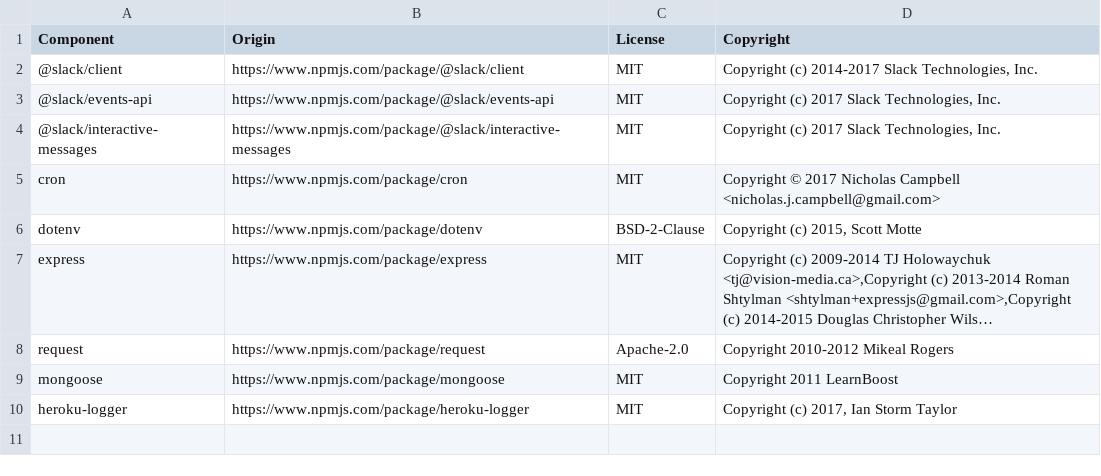
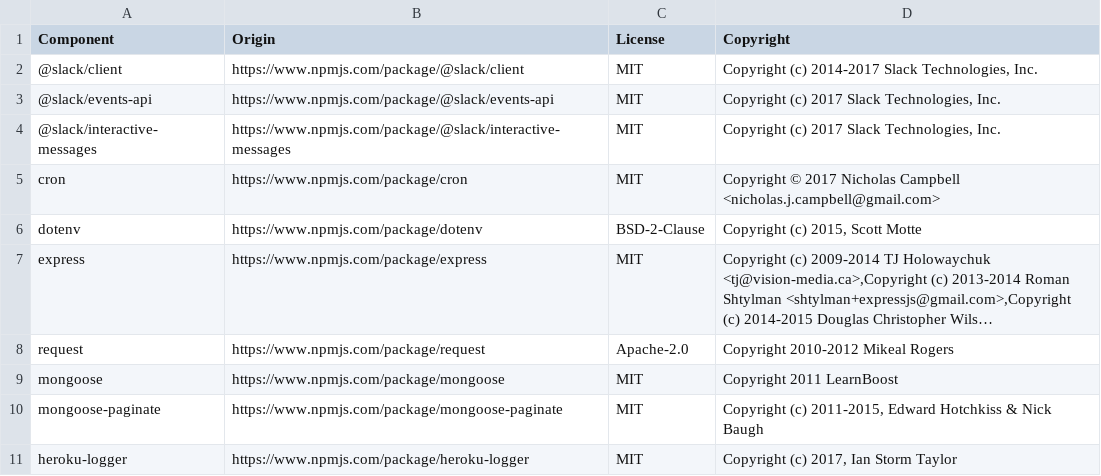
Before and after one commit to DataDog/slack-channel-manager, a CSV file: LICENSE-3rdparty.csv, drawn as a sheet; long unchanged cells end in ….

Commit message:
added mongoose-paginate for convenience

```diff
--- a/LICENSE-3rdparty.csv
+++ b/LICENSE-3rdparty.csv
@@ -9,2 +9,3 @@ request,https://www.npmjs.com/package/request,Apache-2.0,"Copyright 2010-2012 Mi
 mongoose,https://www.npmjs.com/package/mongoose,MIT,"Copyright 2011 LearnBoost"
+mongoose-paginate,https://www.npmjs.com/package/mongoose-paginate,MIT,"Copyright (c) 2011-2015, Edward Hotchkiss & Nick Baugh"
 heroku-logger,https://www.npmjs.com/package/heroku-logger,MIT,"Copyright (c) 2017, Ian Storm Taylor"
```
Also changed, not shown: 6 other files.
